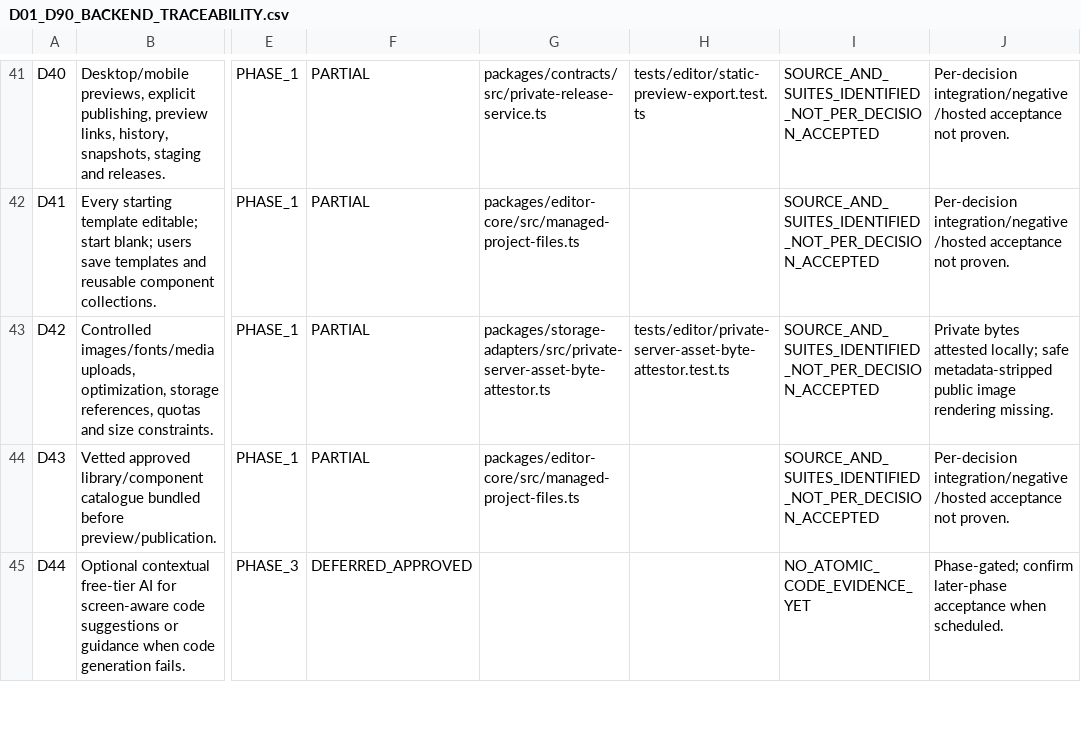
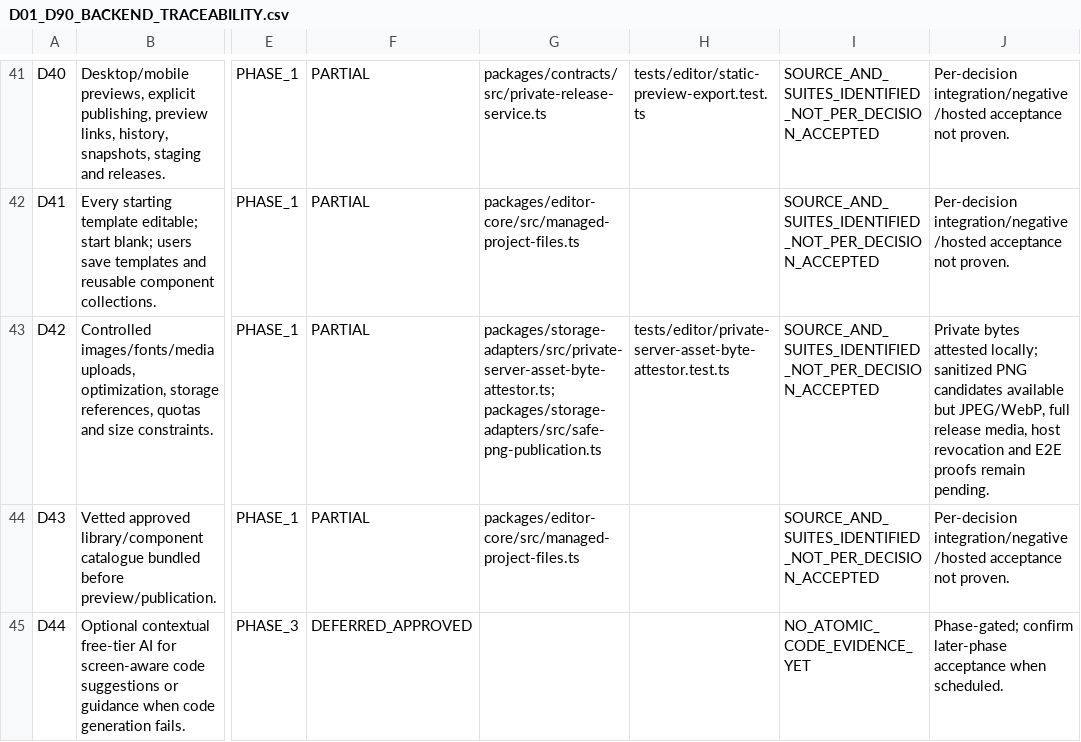
Before and after one commit to SubhashKumar14/Kadmeion, a CSV file: project-docs/registers/D01_D90_BACKEND_TRACEABILITY.csv, drawn as a sheet; only a part is shown, gaps mark what is left out; the diff names each change by its address in the sheet, - before the commit and + after, or states it on an @@ line.

Commit message:
docs(media): record PNG sanitizer limitations and file-budget variance

```diff
--- a/project-docs/registers/D01_D90_BACKEND_TRACEABILITY.csv
+++ b/project-docs/registers/D01_D90_BACKEND_TRACEABILITY.csv
-G43: packages/storage-adapters/src/private-server-asset-byte-attestor.ts
+G43: packages/storage-adapters/src/private-server-asset-byte-attestor.ts; packages/storage-adapters/src/safe-png-publication.ts
-J43: …attested locally; safe metadata-stripped public image rendering missing.
+J43: …attested locally; sanitized PNG candidates available but JPEG/WebP, full release media, host revocation and E2E proofs remain pending.
```
Also changed, not shown: 2 other files.
